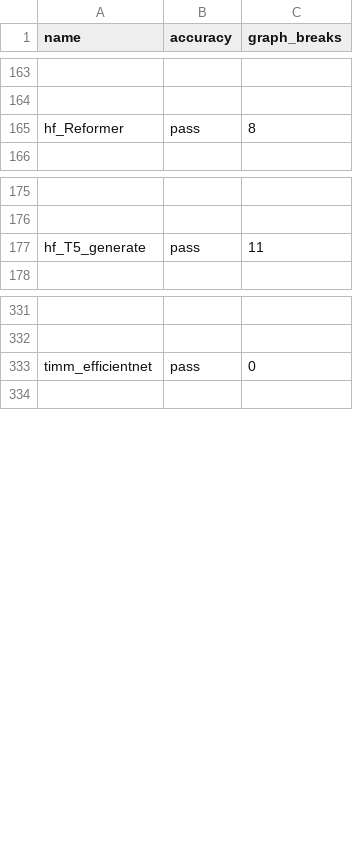
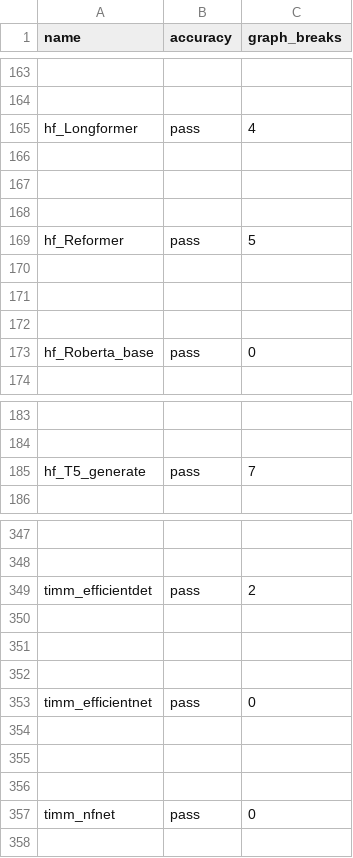
Before and after one commit to Szebebnigblack/pytorch, a CSV file: benchmarks/dynamo/ci_expected_accuracy/rocm/dynamic_inductor_torchbench_inference.csv, drawn as a sheet; only a part is shown, gaps mark what is left out; addresses are those after the commit; the diff covers the shown part only; the diff names each change by its address in the sheet, - before the commit and + after, or states it on an @@ line.

Commit message:
[ROCm][CI] additional dynamo benchmarks for inductor-periodic (#164279)
Pull Request resolved: https://github.com/pytorch/pytorch/pull/164279
Approved by: https://github.com/jeffdaily

Co-authored-by: Jeff Daily <jeff.daily@amd.com>

```diff
--- a/benchmarks/dynamo/ci_expected_accuracy/rocm/dynamic_inductor_torchbench_inference.csv
+++ b/benchmarks/dynamo/ci_expected_accuracy/rocm/dynamic_inductor_torchbench_inference.csv
+row 165: hf_Longformer | pass | 4
+row 166: (empty)
+row 167: (empty)
+row 168: (empty)
-C169 (graph_breaks): 8
+C169 (graph_breaks): 5
+row 170: (empty)
+row 171: (empty)
+row 172: (empty)
+row 173: hf_Roberta_base | pass | 0
-C185 (graph_breaks): 11
+C185 (graph_breaks): 7
+row 349: timm_efficientdet | pass | 2
+row 350: (empty)
+row 351: (empty)
+row 352: (empty)
+row 354: (empty)
+row 355: (empty)
+row 356: (empty)
+row 357: timm_nfnet | pass | 0
```
Also changed, not shown: 8 added rows elsewhere in this file, benchmarks/dynamo/ci_expected_accuracy/rocm/aot_inductor_torchbench_inference.csv, benchmarks/dynamo/ci_expected_accuracy/rocm/dynamic_inductor_huggingface_training.csv, 14 other files.
